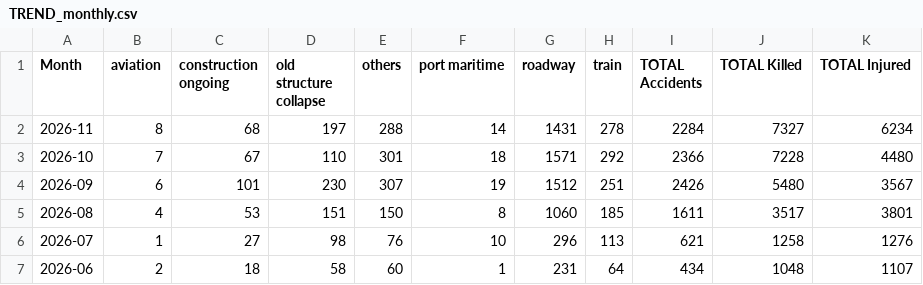
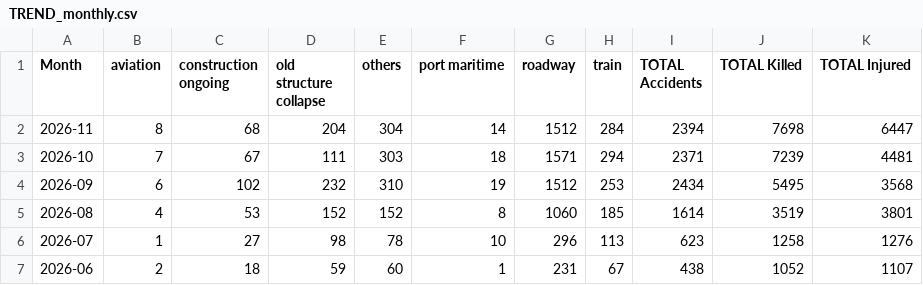
Before and after one commit to kbhattacharjeemsit-cloud/Accident-Monitor, a CSV file: TREND_monthly.csv, drawn as a sheet.

```diff
--- a/TREND_monthly.csv
+++ b/TREND_monthly.csv
@@ -1,7 +1,7 @@
 Month,aviation,construction ongoing,old structure collapse,others,port maritime,roadway,train,TOTAL Accidents,TOTAL Killed,TOTAL Injured
-2026-11,8,68,197,288,14,1431,278,2284,7327,6234
-2026-10,7,67,110,301,18,1571,292,2366,7228,4480
-2026-09,6,101,230,307,19,1512,251,2426,5480,3567
-2026-08,4,53,151,150,8,1060,185,1611,3517,3801
-2026-07,1,27,98,76,10,296,113,621,1258,1276
-2026-06,2,18,58,60,1,231,64,434,1048,1107
+2026-11,8,68,204,304,14,1512,284,2394,7698,6447
+2026-10,7,67,111,303,18,1571,294,2371,7239,4481
+2026-09,6,102,232,310,19,1512,253,2434,5495,3568
+2026-08,4,53,152,152,8,1060,185,1614,3519,3801
+2026-07,1,27,98,78,10,296,113,623,1258,1276
+2026-06,2,18,59,60,1,231,67,438,1052,1107
```
Also changed, not shown: SUMMARY_all.csv, SUMMARY_by_category.csv, 6 other files.
